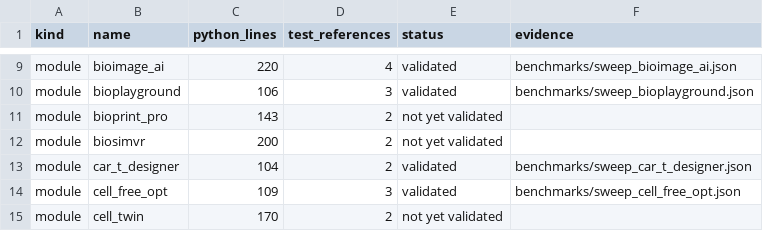
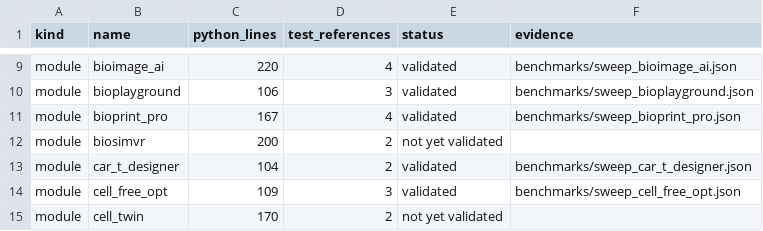
Before and after one commit to uditakankananonononono/mega27-01-sugarcode-realdata-validation, a TSV file: manifests/module_inventory.tsv, drawn as a sheet; only a part is shown, gaps mark what is left out.

Commit message:
module 88 bioprint_pro VALIDATED: BUG 57 (self-consistent extrusion flow, was 4.36x low) + BUG 58 (Giesekus not Oldroyd-B label) fixed in sugarcode 87ef82c; calibrate/PDE/mechanics/ODE all recompute or match independent solvers; F114-F115

```diff
--- a/manifests/module_inventory.tsv
+++ b/manifests/module_inventory.tsv
@@ -10,3 +10,3 @@ module	bioimage_ai	220	4	validated	benchmarks/sweep_bioimage_ai.json
 module	bioplayground	106	3	validated	benchmarks/sweep_bioplayground.json
-module	bioprint_pro	143	2	not yet validated	
+module	bioprint_pro	167	4	validated	benchmarks/sweep_bioprint_pro.json
 module	biosimvr	200	2	not yet validated	
```
Also changed, not shown: 6 other files.
